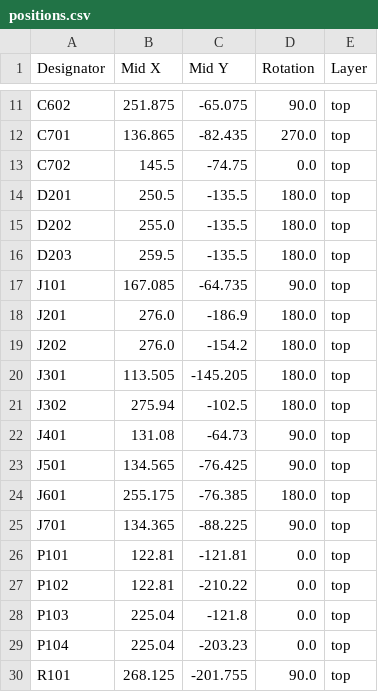
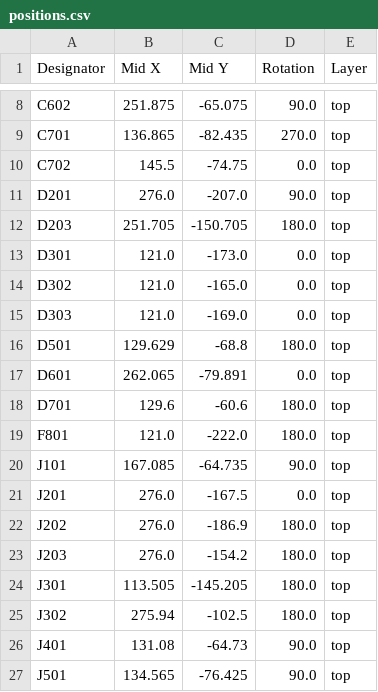
Before and after one commit to ruben-iteng/ODROID-H3-mITX-adapter, a CSV file: build/production/jlcpcb/positions.csv, drawn as a sheet; only a part is shown, gaps mark what is left out; the shorter side is filled out with more unchanged rows; the diff covers the shown part only.

```diff
--- a/build/production/jlcpcb/positions.csv
+++ b/build/production/jlcpcb/positions.csv
@@ -13,8 +10,15 @@ C701,136.865,-82.435,270.0,top
 C702,145.5,-74.75,0.0,top
-D201,250.5,-135.5,180.0,top
-D202,255.0,-135.5,180.0,top
-D203,259.5,-135.5,180.0,top
+D201,276.0,-207.0,90.0,top
+D203,251.705,-150.705,180.0,top
+D301,121.0,-173.0,0.0,top
+D302,121.0,-165.0,0.0,top
+D303,121.0,-169.0,0.0,top
+D501,129.629,-68.8,180.0,top
+D601,262.065,-79.891,0.0,top
+D701,129.6,-60.6,180.0,top
+F801,121.0,-222.0,180.0,top
 J101,167.085,-64.735,90.0,top
-J201,276.0,-186.9,180.0,top
-J202,276.0,-154.2,180.0,top
+J201,276.0,-167.5,0.0,top
+J202,276.0,-186.9,180.0,top
+J203,276.0,-154.2,180.0,top
 J301,113.505,-145.205,180.0,top
```
Also changed, not shown: 16 added rows and 3 removed rows elsewhere in this file, build/production/jlcpcb/bom.csv, build/production/jlcpcb/designators.csv, 37 other files.
